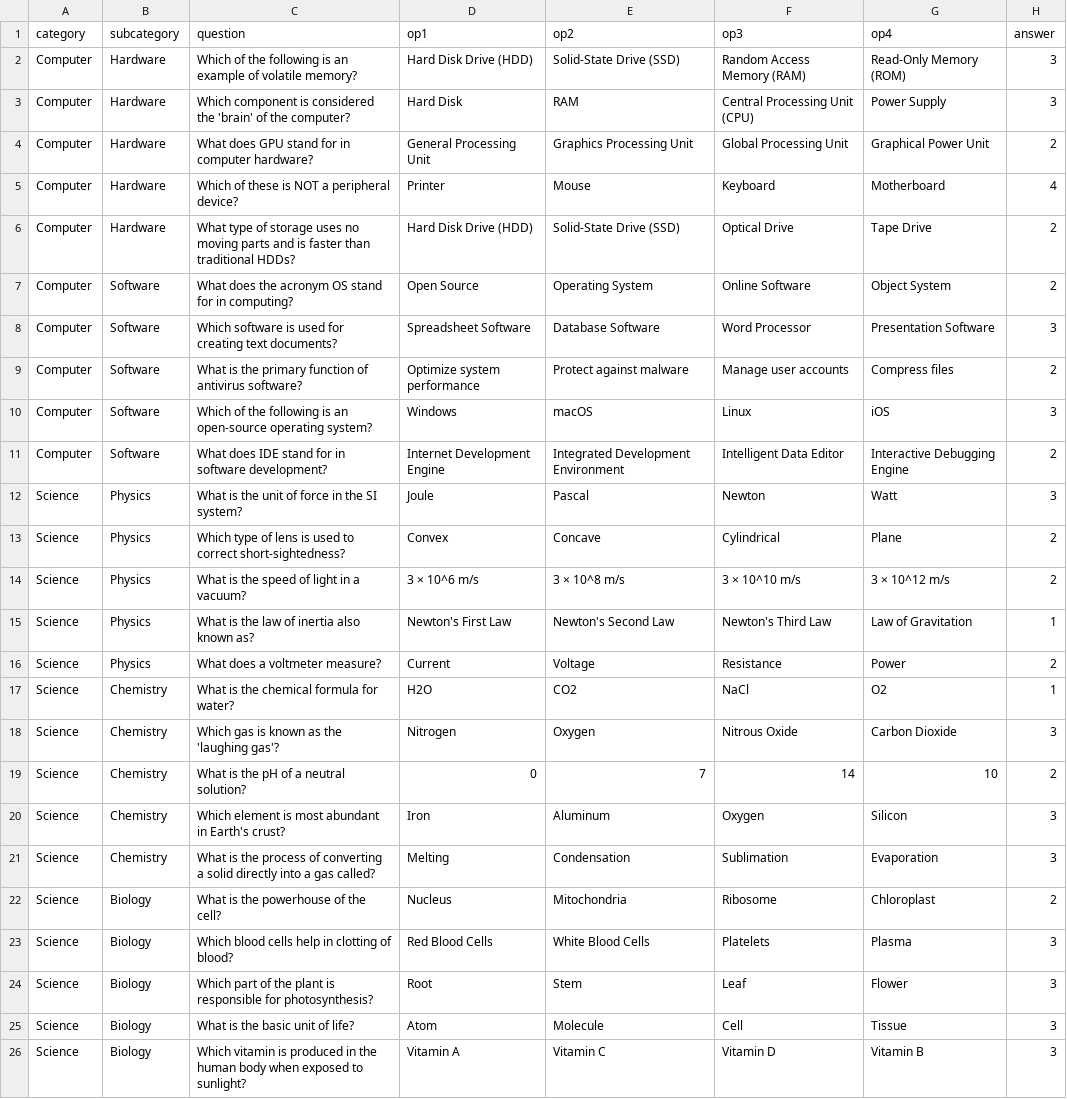
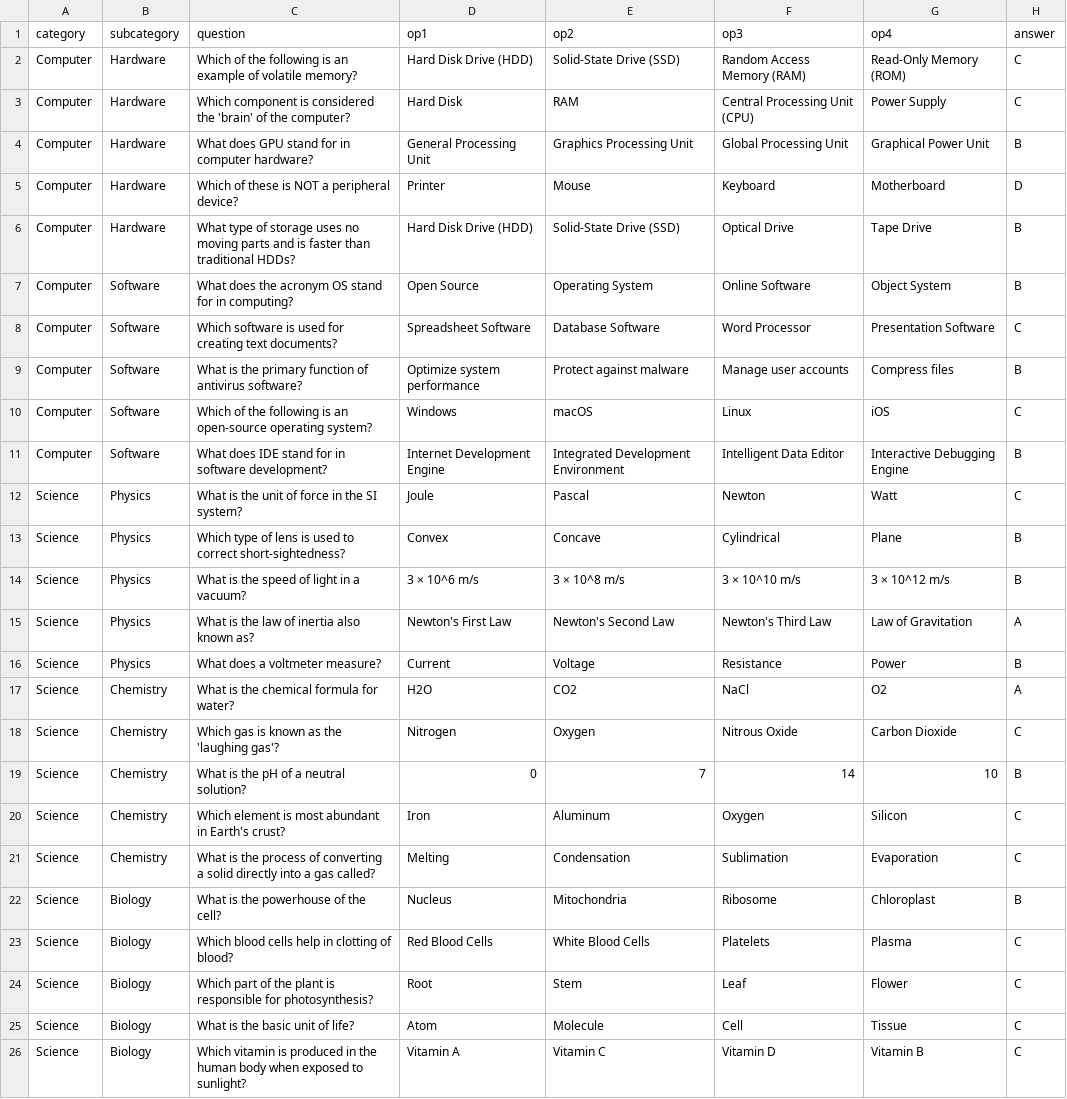
Before and after one commit to MohmmedFurqaan/Python-Quiz-Application, a CSV file: question.csv, drawn as a sheet; the diff names each change by its address in the sheet, - before the commit and + after, or states it on an @@ line.

Commit message:
Update question.csv

```diff
--- a/question.csv
+++ b/question.csv
-H2:H3 (answer): 3
+H2:H3 (answer): C
-H4 (answer): 2
+H4 (answer): B
-H5 (answer): 4
+H5 (answer): D
-H6:H7 (answer): 2
+H6:H7 (answer): B
-H8 (answer): 3
+H8 (answer): C
-H9 (answer): 2
+H9 (answer): B
-H10 (answer): 3
+H10 (answer): C
-H11 (answer): 2
+H11 (answer): B
-H12 (answer): 3
+H12 (answer): C
-H13:H14 (answer): 2
+H13:H14 (answer): B
-H15 (answer): 1
+H15 (answer): A
-H16 (answer): 2
+H16 (answer): B
-H17 (answer): 1
+H17 (answer): A
-H18 (answer): 3
+H18 (answer): C
-H19 (answer): 2
+H19 (answer): B
-H20:H21 (answer): 3
+H20:H21 (answer): C
-H22 (answer): 2
+H22 (answer): B
-H23:H26 (answer): 3
+H23:H26 (answer): C
```
